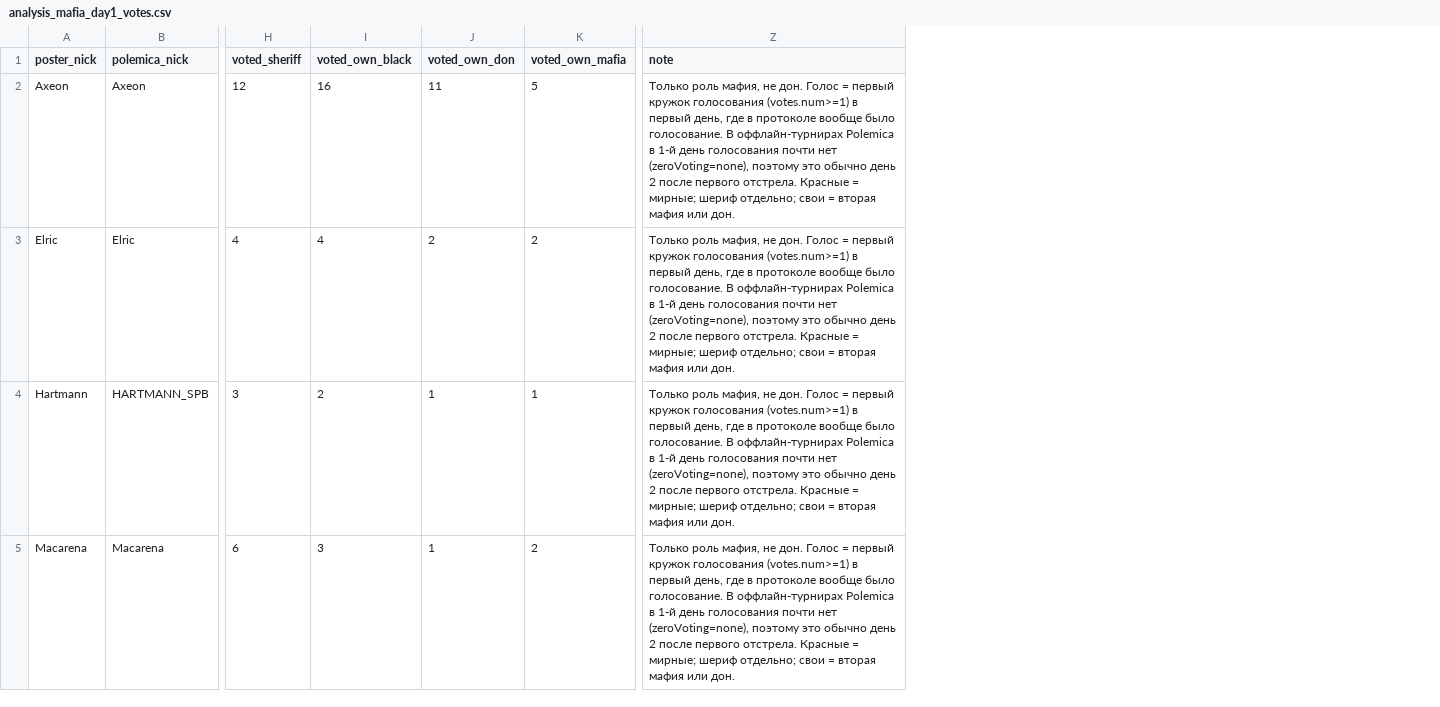
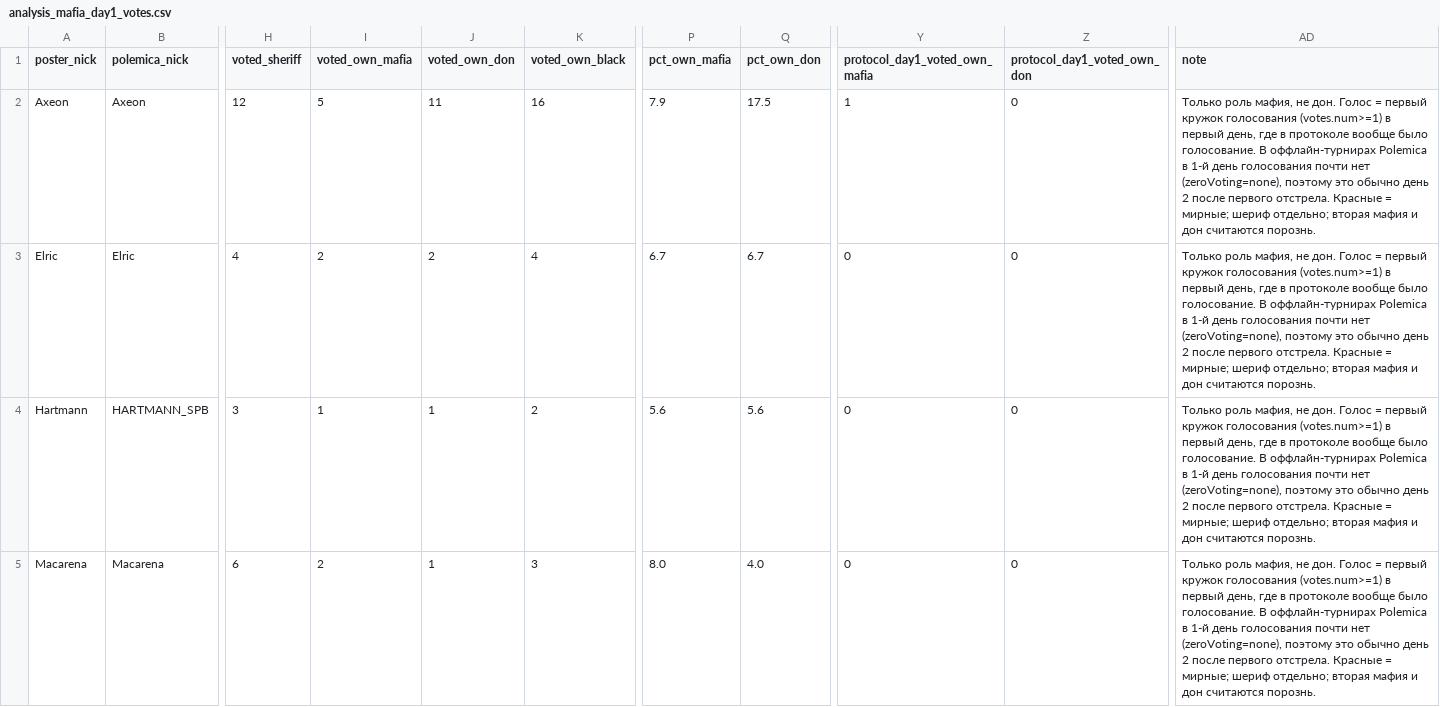
Before and after one commit to moshnikovd0709/MafiaStats, a CSV file: data/offline_tournament/analysis_mafia_day1_votes.csv, drawn as a sheet; only a part is shown, gaps mark what is left out; addresses are those after the commit; the diff covers the shown part only; the diff names each change by its address in the sheet, - before the commit and + after, or states it on an @@ line.

```diff
--- a/data/offline_tournament/analysis_mafia_day1_votes.csv
+++ b/data/offline_tournament/analysis_mafia_day1_votes.csv
+column P (pct_own_mafia), rows 2-5: 7.9 | 6.7 | 5.6 | 8.0
+column Q (pct_own_don), rows 2-5: 17.5 | 6.7 | 5.6 | 4.0
+column Y (protocol_day1_voted_own_mafia), rows 2-5: 1 | 0 | 0 | 0
+column Z (protocol_day1_voted_own_don), rows 2-5: all 0
-I1: voted_own_black
+I1: voted_own_mafia
-K1: voted_own_mafia
+K1: voted_own_black
-I2 (voted_own_mafia): 16
+I2 (voted_own_mafia): 5
-K2 (voted_own_black): 5
+K2 (voted_own_black): 16
-AD2:AD5 (note): …шериф отдельно; свои = вторая мафия или дон.
+AD2:AD5 (note): …шериф отдельно; вторая мафия и дон считаются порознь.
-I3 (voted_own_mafia): 4
+I3 (voted_own_mafia): 2
-K3 (voted_own_black): 2
+K3 (voted_own_black): 4
-I4 (voted_own_mafia): 2
+I4 (voted_own_mafia): 1
-K4 (voted_own_black): 1
+K4 (voted_own_black): 2
-I5 (voted_own_mafia): 3
+I5 (voted_own_mafia): 2
-K5 (voted_own_black): 2
+K5 (voted_own_black): 3
```
Also changed, not shown: 46 edited cells elsewhere in this file, data/offline_tournament/analysis_mafia_day1_votes_overall.csv, 1 other file.
